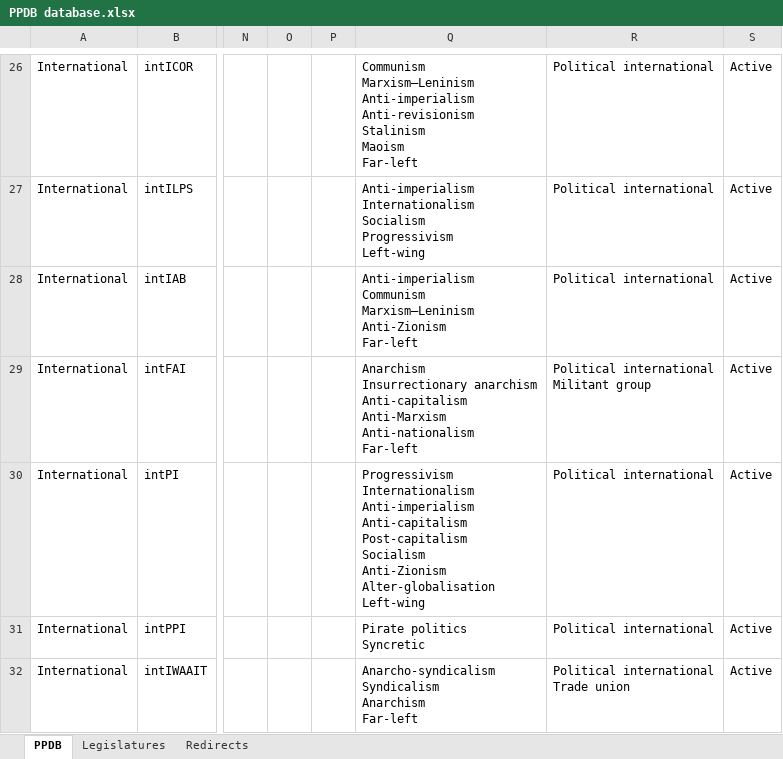
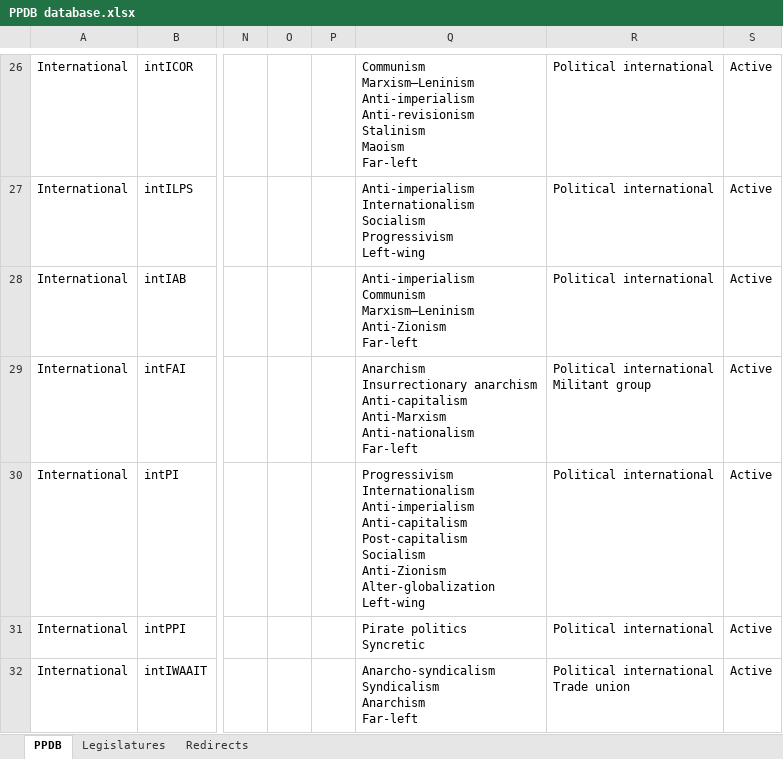
Before and after one commit to PLATELru/ppdb, an Excel workbook: data/PPDB database.xlsx, sheet PPDB, drawn as a sheet; only a part is shown, gaps mark what is left out; values as stored, in another font and other column widths than the file's, no borders; charts and pictures not drawn; ↵ is a line break in a cell; the diff covers the shown part only; the diff names each change by its address in the sheet, - before the commit and + after, or states it on an @@ line.

```diff
--- a/data/PPDB database.xlsx (sheet PPDB)
+++ b/data/PPDB database.xlsx (sheet PPDB)
-Q30: …Socialism ↵ Anti-Zionism ↵ Alter-globalisation ↵ Left-wing
+Q30: …Socialism ↵ Anti-Zionism ↵ Alter-globalization ↵ Left-wing
```
Also changed, not shown: 112 edited cells elsewhere in this sheet.
